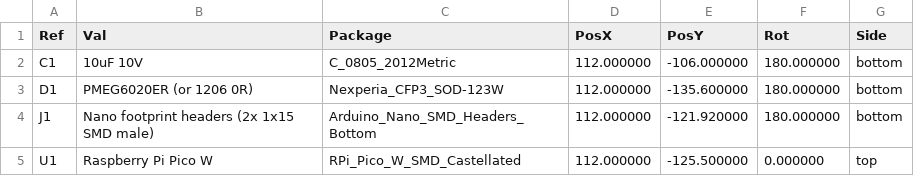
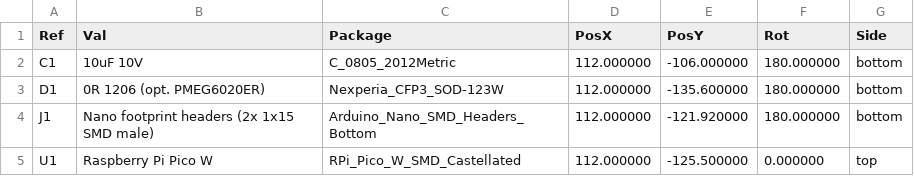
Before and after one commit to arkadiraf/KiCad-Designs, a CSV file: Pico_Alvik_Adapter/fabrication/Pico_Alvik_Adapter_positions.csv, drawn as a sheet.

```diff
--- a/Pico_Alvik_Adapter/fabrication/Pico_Alvik_Adapter_positions.csv
+++ b/Pico_Alvik_Adapter/fabrication/Pico_Alvik_Adapter_positions.csv
@@ -2,3 +2,3 @@ Ref,Val,Package,PosX,PosY,Rot,Side
 "C1","10uF 10V","C_0805_2012Metric",112.000000,-106.000000,180.000000,bottom
-"D1","PMEG6020ER (or 1206 0R)","Nexperia_CFP3_SOD-123W",112.000000,-135.600000,180.000000,bottom
+"D1","0R 1206 (opt. PMEG6020ER)","Nexperia_CFP3_SOD-123W",112.000000,-135.600000,180.000000,bottom
 "J1","Nano footprint headers (2x 1x15 SMD male)","Arduino_Nano_SMD_Headers_Bottom",112.000000,-121.920000,180.000000,bottom
```
Also changed, not shown: Pico_Alvik_Adapter/fabrication/Pico_Alvik_Adapter_BOM.csv, 32 other files.
